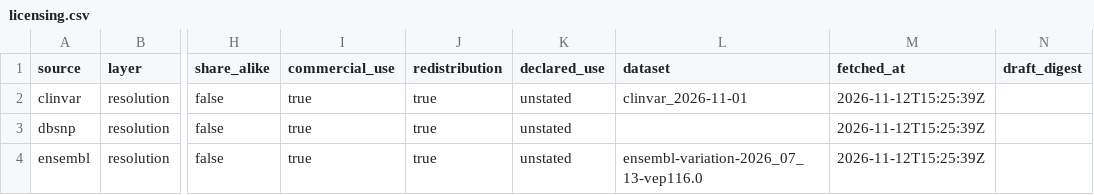
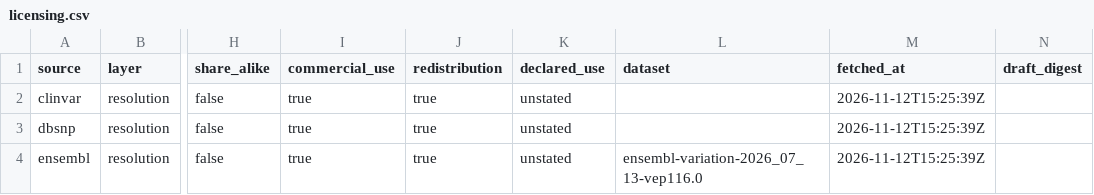
Before and after one commit to dna-seq/longevity-loci, a CSV file: module/licensing.csv, drawn as a sheet; only a part is shown, gaps mark what is left out; the diff names each change by its address in the sheet, - before the commit and + after, or states it on an @@ line.

```diff
--- a/module/licensing.csv
+++ b/module/licensing.csv
-L2 (dataset): clinvar_2026-11-01
+L2 (dataset): (empty)
```
Also changed, not shown: module/quote_sources.csv, module/resolution.csv, 3 other files.
